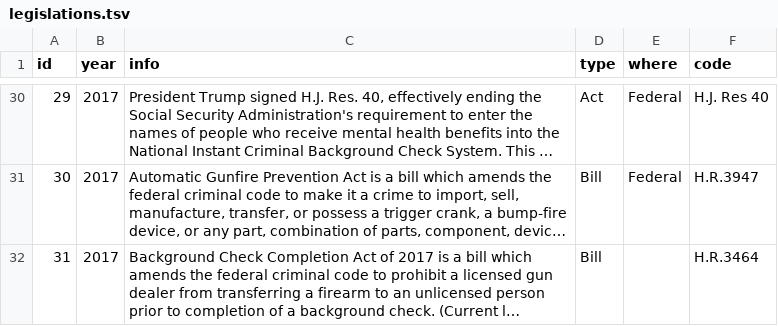
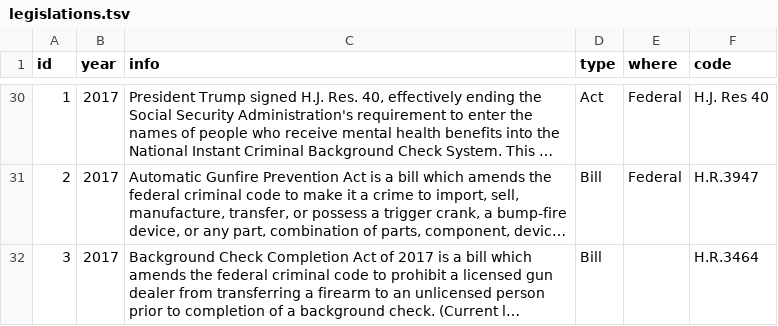
Before and after one commit to andreabenedetti/killingbees, a TSV file: data/legislations.tsv, drawn as a sheet; only a part is shown, gaps mark what is left out; long unchanged cells end in …; the diff covers the shown part only; the diff names each change by its address in the sheet, - before the commit and + after, or states it on an @@ line.

```diff
--- a/data/legislations.tsv
+++ b/data/legislations.tsv
-A30 (id): 29
+A30 (id): 1
-A31 (id): 30
+A31 (id): 2
-A32 (id): 31
+A32 (id): 3
```
Also changed, not shown: 27 edited cells elsewhere in this file, 2 other files.
